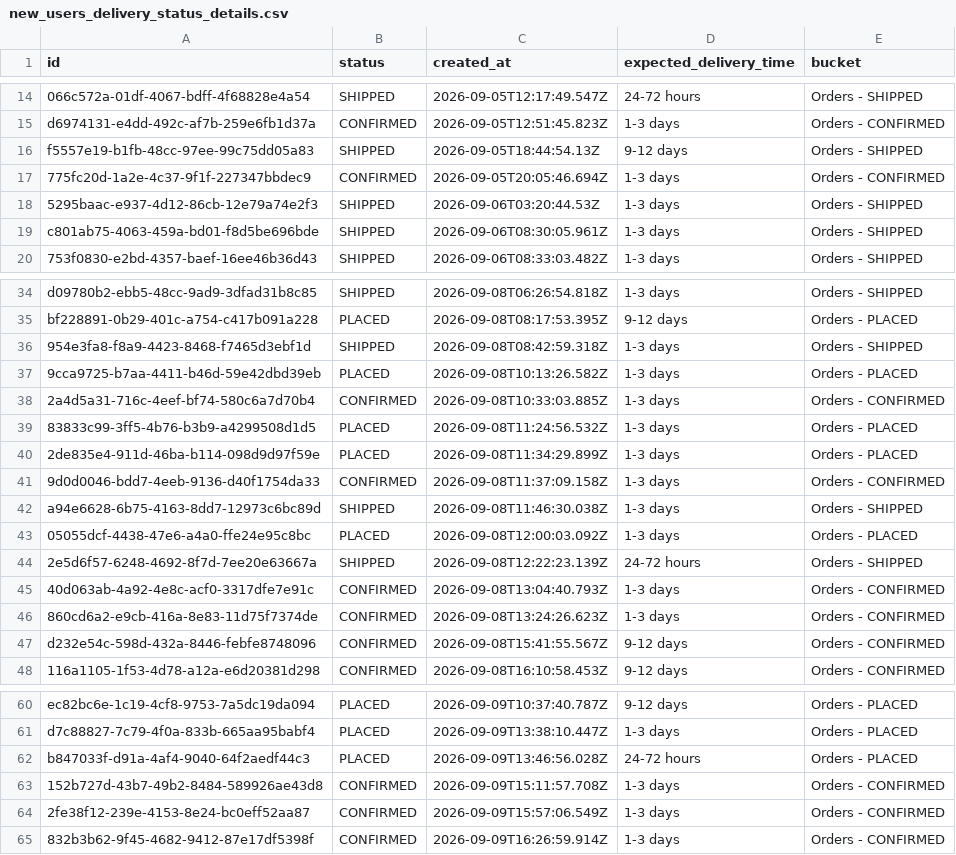
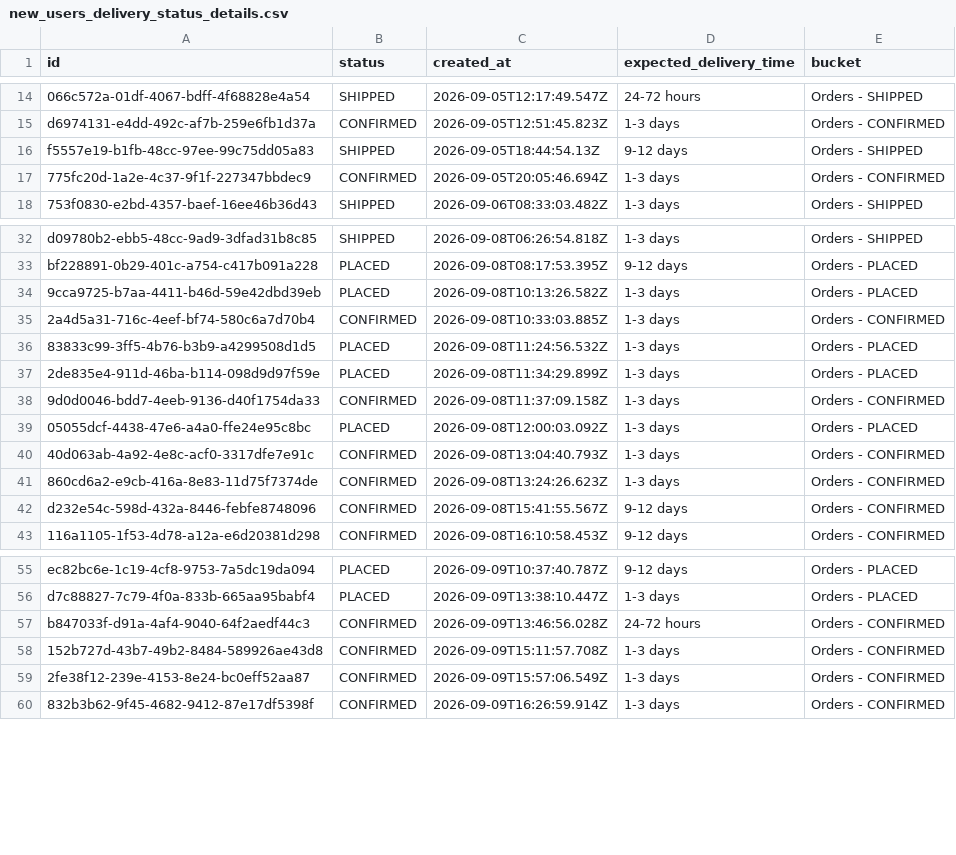
Before and after one commit to Amankr0402/Daily-Sales-Revenue-Report, a CSV file: data/new_users_delivery_status_details.csv, drawn as a sheet; only a part is shown, gaps mark what is left out.

```diff
--- a/data/new_users_delivery_status_details.csv
+++ b/data/new_users_delivery_status_details.csv
@@ -17,4 +17,2 @@ f5557e19-b1fb-48cc-97ee-99c75dd05a83,SHIPPED,2026-09-05T18:44:54.13Z,9-12 days,O
 775fc20d-1a2e-4c37-9f1f-227347bbdec9,CONFIRMED,2026-09-05T20:05:46.694Z,1-3 days,Orders - CONFIRMED
-5295baac-e937-4d12-86cb-12e79a74e2f3,SHIPPED,2026-09-06T03:20:44.53Z,1-3 days,Orders - SHIPPED
-c801ab75-4063-459a-bd01-f8d5be696bde,SHIPPED,2026-09-06T08:30:05.961Z,1-3 days,Orders - SHIPPED
 753f0830-e2bd-4357-baef-16ee46b36d43,SHIPPED,2026-09-06T08:33:03.482Z,1-3 days,Orders - SHIPPED
@@ -35,3 +33,2 @@ d09780b2-ebb5-48cc-9ad9-3dfad31b8c85,SHIPPED,2026-09-08T06:26:54.818Z,1-3 days,O
 bf228891-0b29-401c-a754-c417b091a228,PLACED,2026-09-08T08:17:53.395Z,9-12 days,Orders - PLACED
-954e3fa8-f8a9-4423-8468-f7465d3ebf1d,SHIPPED,2026-09-08T08:42:59.318Z,1-3 days,Orders - SHIPPED
 9cca9725-b7aa-4411-b46d-59e42dbd39eb,PLACED,2026-09-08T10:13:26.582Z,1-3 days,Orders - PLACED
@@ -41,5 +38,3 @@ bf228891-0b29-401c-a754-c417b091a228,PLACED,2026-09-08T08:17:53.395Z,9-12 days,O
 9d0d0046-bdd7-4eeb-9136-d40f1754da33,CONFIRMED,2026-09-08T11:37:09.158Z,1-3 days,Orders - CONFIRMED
-a94e6628-6b75-4163-8dd7-12973c6bc89d,SHIPPED,2026-09-08T11:46:30.038Z,1-3 days,Orders - SHIPPED
 05055dcf-4438-47e6-a4a0-ffe24e95c8bc,PLACED,2026-09-08T12:00:03.092Z,1-3 days,Orders - PLACED
-2e5d6f57-6248-4692-8f7d-7ee20e63667a,SHIPPED,2026-09-08T12:22:23.139Z,24-72 hours,Orders - SHIPPED
 40d063ab-4a92-4e8c-acf0-3317dfe7e91c,CONFIRMED,2026-09-08T13:04:40.793Z,1-3 days,Orders - CONFIRMED
@@ -61,3 +56,3 @@ ec82bc6e-1c19-4cf8-9753-7a5dc19da094,PLACED,2026-09-09T10:37:40.787Z,9-12 days,O
 d7c88827-7c79-4f0a-833b-665aa95babf4,PLACED,2026-09-09T13:38:10.447Z,1-3 days,Orders - PLACED
-b847033f-d91a-4af4-9040-64f2aedf44c3,PLACED,2026-09-09T13:46:56.028Z,24-72 hours,Orders - PLACED
+b847033f-d91a-4af4-9040-64f2aedf44c3,CONFIRMED,2026-09-09T13:46:56.028Z,24-72 hours,Orders - CONFIRMED
 152b727d-43b7-49b2-8484-589926ae43d8,CONFIRMED,2026-09-09T15:11:57.708Z,1-3 days,Orders - CONFIRMED
```
Also changed, not shown: data/active_sub_no_orders_details.csv, data/all_new_users_order_status_details.csv, 12 other files.
